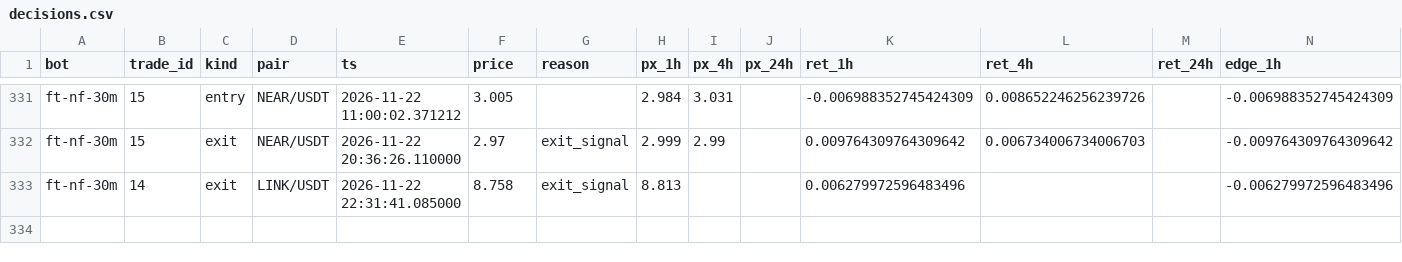
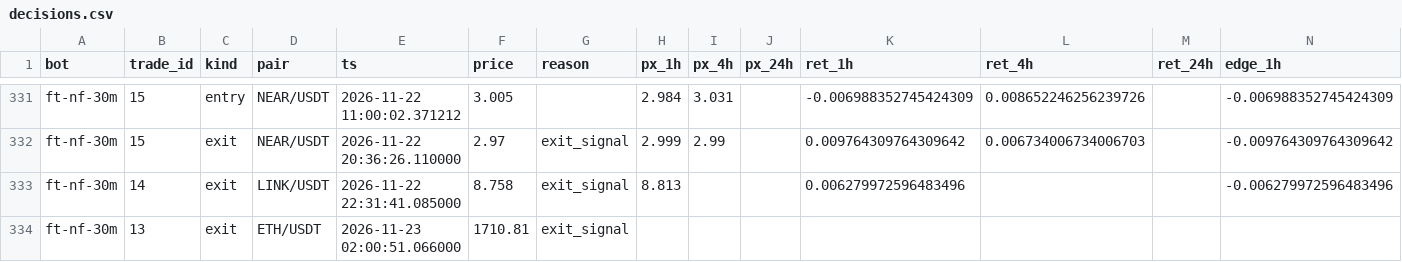
Before and after one commit to ggonzalezorellana/tradingdata, a CSV file: metrics/decisions.csv, drawn as a sheet; only a part is shown, gaps mark what is left out; rows hold the shown columns only; the diff names each change by its address in the sheet, - before the commit and + after, or states it on an @@ line.

```diff
--- a/metrics/decisions.csv
+++ b/metrics/decisions.csv
+row 334: ft-nf-30m | 13 | exit | ETH/USDT | 2026-11-23 02:00:51.066000 | 1710.81 | exit_signal
```
Also changed, not shown: metrics/balances.csv, trades/ft-nf-30m/orders.csv, 2 other files.
